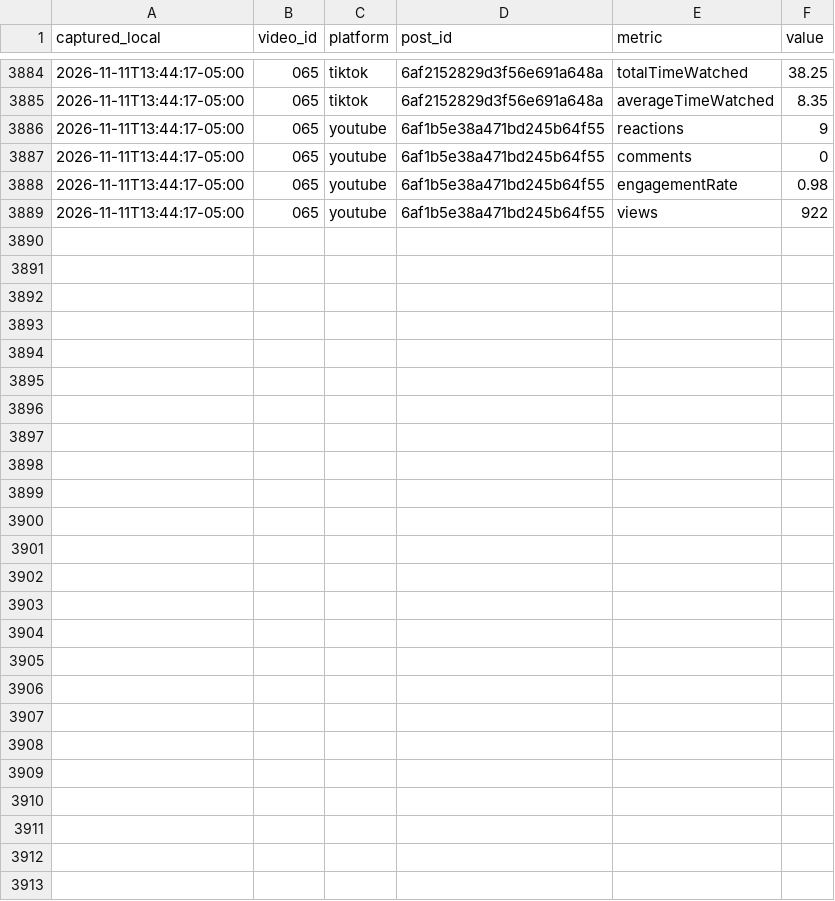
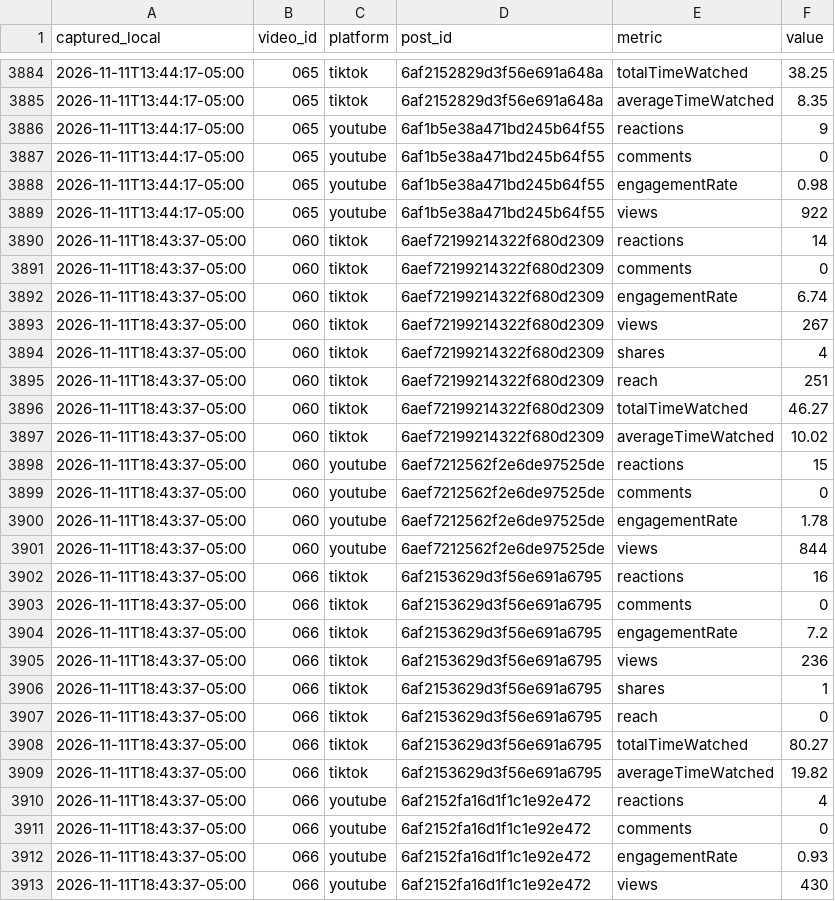
Before and after one commit to eduardomora041092-niolab/curiolab-studio-30, a CSV file: logs/metrics.csv, drawn as a sheet; only a part is shown, gaps mark what is left out.

```diff
--- a/logs/metrics.csv
+++ b/logs/metrics.csv
@@ -3889 +3889,25 @@ captured_local,video_id,platform,post_id,metric,value
 2026-11-11T13:44:17-05:00,065,youtube,6af1b5e38a471bd245b64f55,views,922
+2026-11-11T18:43:37-05:00,060,tiktok,6aef72199214322f680d2309,reactions,14
+2026-11-11T18:43:37-05:00,060,tiktok,6aef72199214322f680d2309,comments,0
+2026-11-11T18:43:37-05:00,060,tiktok,6aef72199214322f680d2309,engagementRate,6.74
+2026-11-11T18:43:37-05:00,060,tiktok,6aef72199214322f680d2309,views,267
+2026-11-11T18:43:37-05:00,060,tiktok,6aef72199214322f680d2309,shares,4
+2026-11-11T18:43:37-05:00,060,tiktok,6aef72199214322f680d2309,reach,251
+2026-11-11T18:43:37-05:00,060,tiktok,6aef72199214322f680d2309,totalTimeWatched,46.27
+2026-11-11T18:43:37-05:00,060,tiktok,6aef72199214322f680d2309,averageTimeWatched,10.02
+2026-11-11T18:43:37-05:00,060,youtube,6aef7212562f2e6de97525de,reactions,15
+2026-11-11T18:43:37-05:00,060,youtube,6aef7212562f2e6de97525de,comments,0
+2026-11-11T18:43:37-05:00,060,youtube,6aef7212562f2e6de97525de,engagementRate,1.78
+2026-11-11T18:43:37-05:00,060,youtube,6aef7212562f2e6de97525de,views,844
+2026-11-11T18:43:37-05:00,066,tiktok,6af2153629d3f56e691a6795,reactions,16
+2026-11-11T18:43:37-05:00,066,tiktok,6af2153629d3f56e691a6795,comments,0
+2026-11-11T18:43:37-05:00,066,tiktok,6af2153629d3f56e691a6795,engagementRate,7.2
+2026-11-11T18:43:37-05:00,066,tiktok,6af2153629d3f56e691a6795,views,236
+2026-11-11T18:43:37-05:00,066,tiktok,6af2153629d3f56e691a6795,shares,1
+2026-11-11T18:43:37-05:00,066,tiktok,6af2153629d3f56e691a6795,reach,0
+2026-11-11T18:43:37-05:00,066,tiktok,6af2153629d3f56e691a6795,totalTimeWatched,80.27
+2026-11-11T18:43:37-05:00,066,tiktok,6af2153629d3f56e691a6795,averageTimeWatched,19.82
+2026-11-11T18:43:37-05:00,066,youtube,6af2152fa16d1f1c1e92e472,reactions,4
+2026-11-11T18:43:37-05:00,066,youtube,6af2152fa16d1f1c1e92e472,comments,0
+2026-11-11T18:43:37-05:00,066,youtube,6af2152fa16d1f1c1e92e472,engagementRate,0.93
+2026-11-11T18:43:37-05:00,066,youtube,6af2152fa16d1f1c1e92e472,views,430
```
Also changed, not shown: calendar/CurioLab_calendario_90.csv, evidence/buffer/index.csv, 24 other files.
